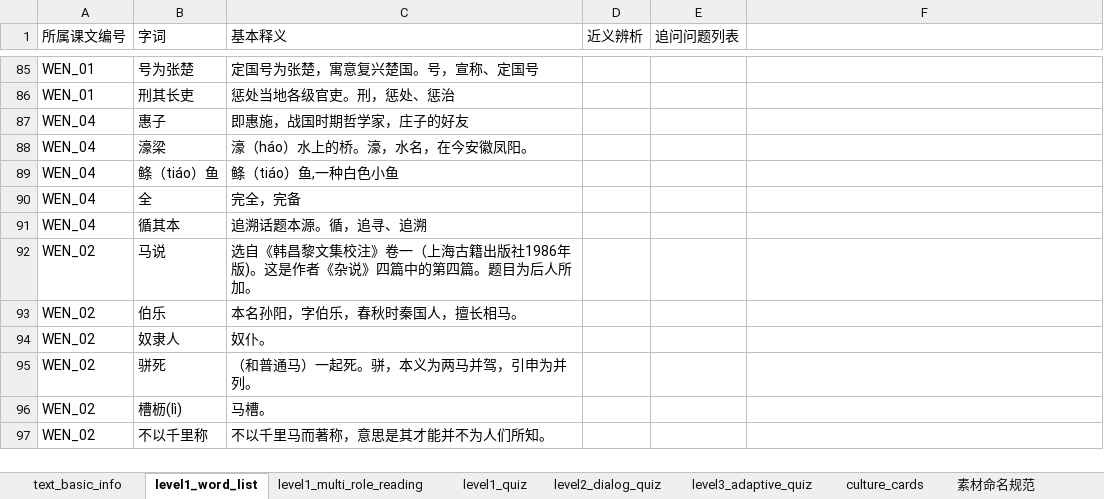
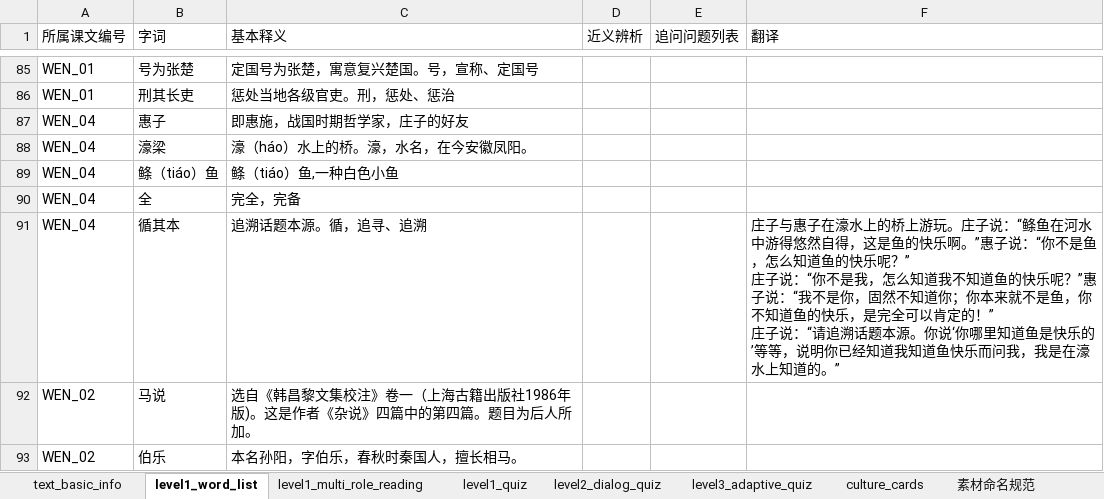
Before and after one commit to Luo399/wenyan-platform, an Excel workbook: 数据/开发需求填写.dbt.xlsx, sheet level1_word_list, drawn as a sheet; only a part is shown, gaps mark what is left out; the shorter side is filled out with more unchanged rows; values as stored, in another font and other column widths than the file's, no borders; ↵ is a line break in a cell; the diff covers the shown part only; the diff names each change by its address in the sheet, - before the commit and + after, or states it on an @@ line.

```diff
--- a/数据/开发需求填写.dbt.xlsx (sheet level1_word_list)
+++ b/数据/开发需求填写.dbt.xlsx (sheet level1_word_list)
-F1: (empty)
+F1: 翻译
-F91 (翻译): (empty)
+F91 (翻译): 庄子与惠子在濠水上的桥上游玩。庄子说：“鲦鱼在河水中游得悠然自得，这是鱼的快乐啊。”惠子说：“你不是鱼，怎么知道鱼的快乐呢？” ↵ 庄子说：“你不是我，怎么知道我不知道鱼的快乐呢？”惠子说：“我不是你，固然不知道你；你本来就不是鱼，你不知道鱼的快乐，是完全可以肯定的！” ↵ 庄子说：“请追溯话题本源。你说‘你哪里知道鱼是快乐的’等等，说明你已经知道我知道鱼快乐而问我，我是在濠水上知道的。”
```
Also changed, not shown: 50 added rows elsewhere in this sheet, sheet level1_multi_role_reading, sheet level2_dialog_quiz, sheet level3_adaptive_quiz, sheet culture_cards, sheet level1_quiz, sheet text_basic_info, 1 more sheet, 59 other files.
